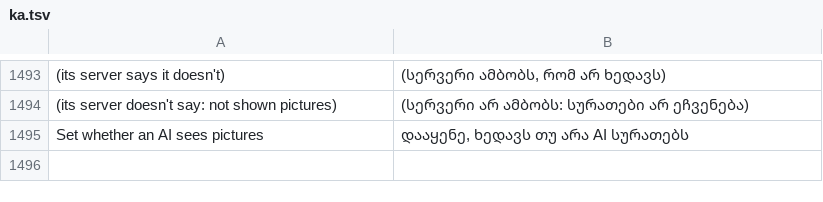
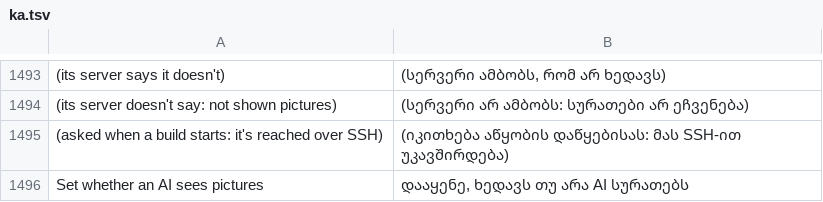
Before and after one commit to rehua7686/craft-anything, a TSV file: crates/ui-egui/src/i18n/ka.tsv, drawn as a sheet; only a part is shown, gaps mark what is left out; the diff names each change by its address in the sheet, - before the commit and + after, or states it on an @@ line.

```diff
--- a/crates/ui-egui/src/i18n/ka.tsv
+++ b/crates/ui-egui/src/i18n/ka.tsv
+row 1495: (asked when a build starts: it's reached over SSH) | (იკითხება აწყობის დაწყებისას: მას SSH-ით უკავშირდება)
```
Also changed, not shown: crates/ui-egui/src/i18n/es.tsv, crates/ui-egui/src/i18n/it.tsv, 17 other files.
